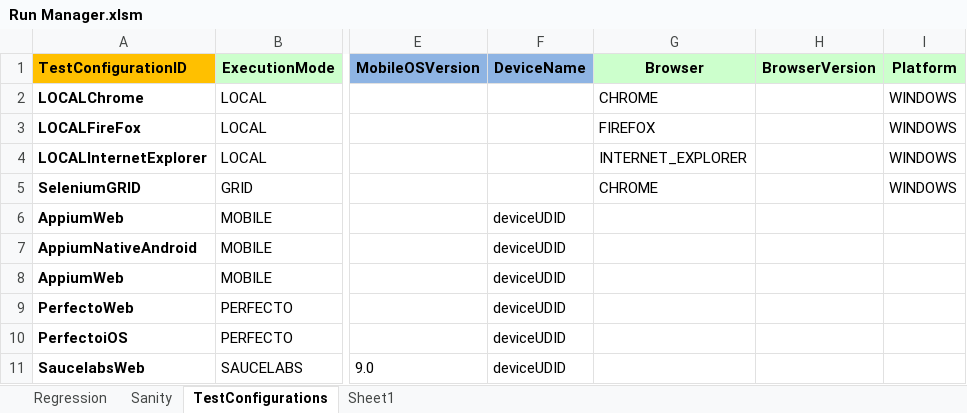
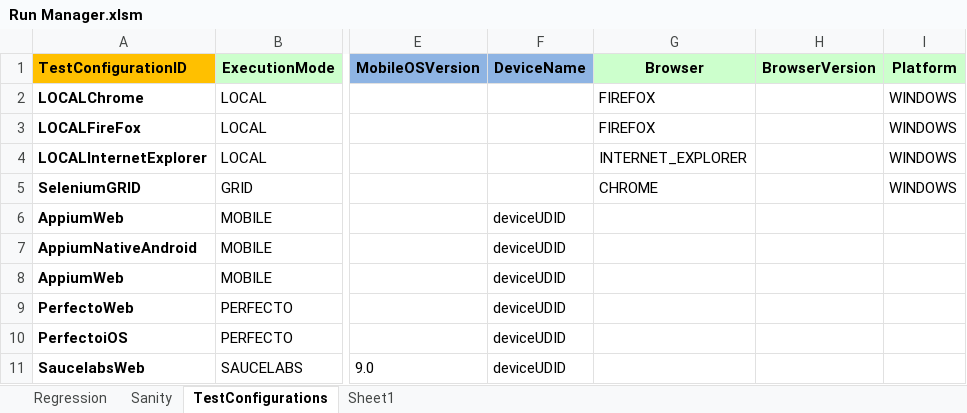
Before and after one commit to iknowmedGeneration/IKNOWMED_G2, an Excel workbook: Run Manager.xlsm, sheet TestConfigurations, drawn as a sheet; only a part is shown, gaps mark what is left out; values as stored, in another font and other column widths than the file's, no borders; the diff names each change by its address in the sheet, - before the commit and + after, or states it on an @@ line.

```diff
--- a/Run Manager.xlsm (sheet TestConfigurations)
+++ b/Run Manager.xlsm (sheet TestConfigurations)
-G2 (Browser): CHROME
+G2 (Browser): FIREFOX
```
Also changed, not shown: sheet Regression, 1 other file.
